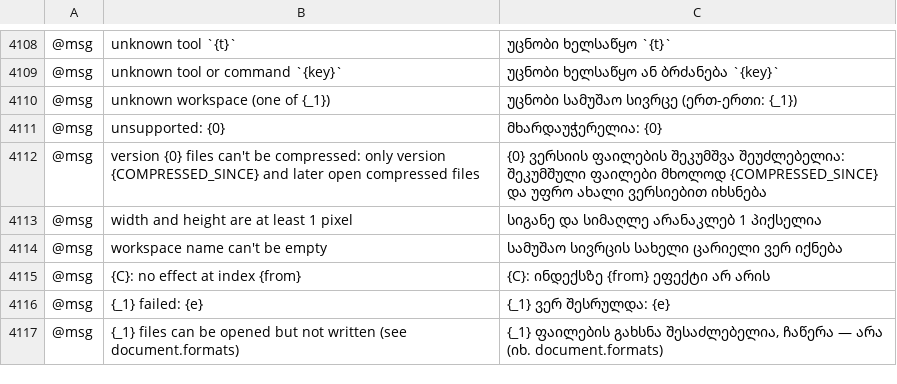
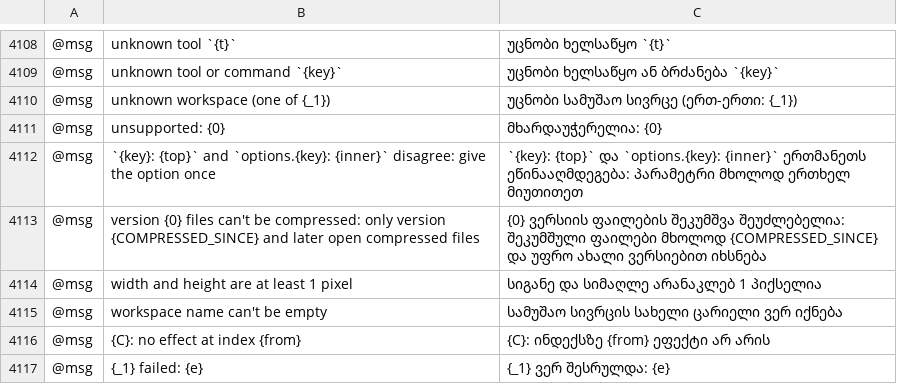
Before and after one commit to 0x-fork/vectorcraft, a TSV file: crates/ui-egui/src/i18n/ka.tsv, drawn as a sheet; only a part is shown, gaps mark what is left out; the shorter side is filled out with more unchanged rows; the diff names each change by its address in the sheet, - before the commit and + after, or states it on an @@ line.

Commit message:
MCP: save_file takes the native save options compress, version and preview
Squashed from #3955 onto main.

```diff
--- a/crates/ui-egui/src/i18n/ka.tsv
+++ b/crates/ui-egui/src/i18n/ka.tsv
+row 4112: @msg | `{key}: {top}` and `options.{key}: {inner}` disagree: give the option once | `{key}: {top}` და `options.{key}: {inner}` ერთმანეთს ეწინააღმდეგება: პარამეტრი მხოლოდ ერთხელ მიუთითეთ
```
Also changed, not shown: crates/ui-egui/src/i18n/el.tsv, crates/ui-egui/src/i18n/ja.tsv, 27 other files.
